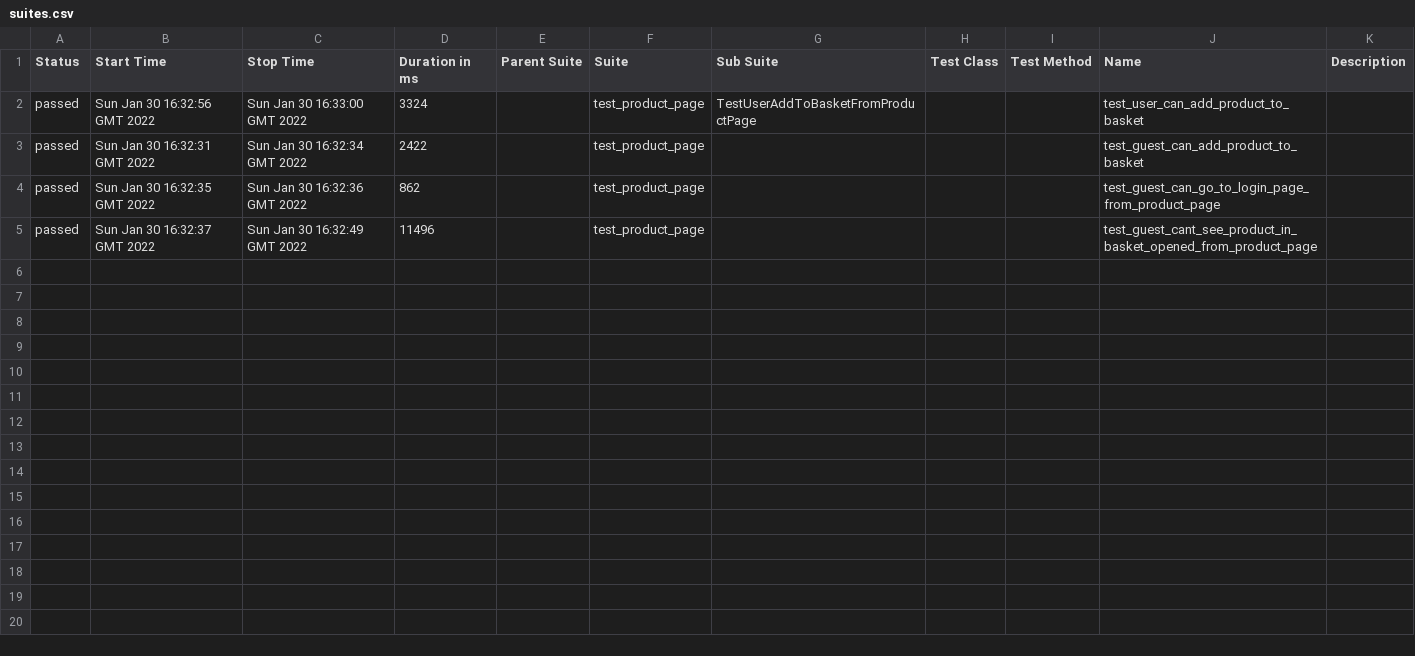
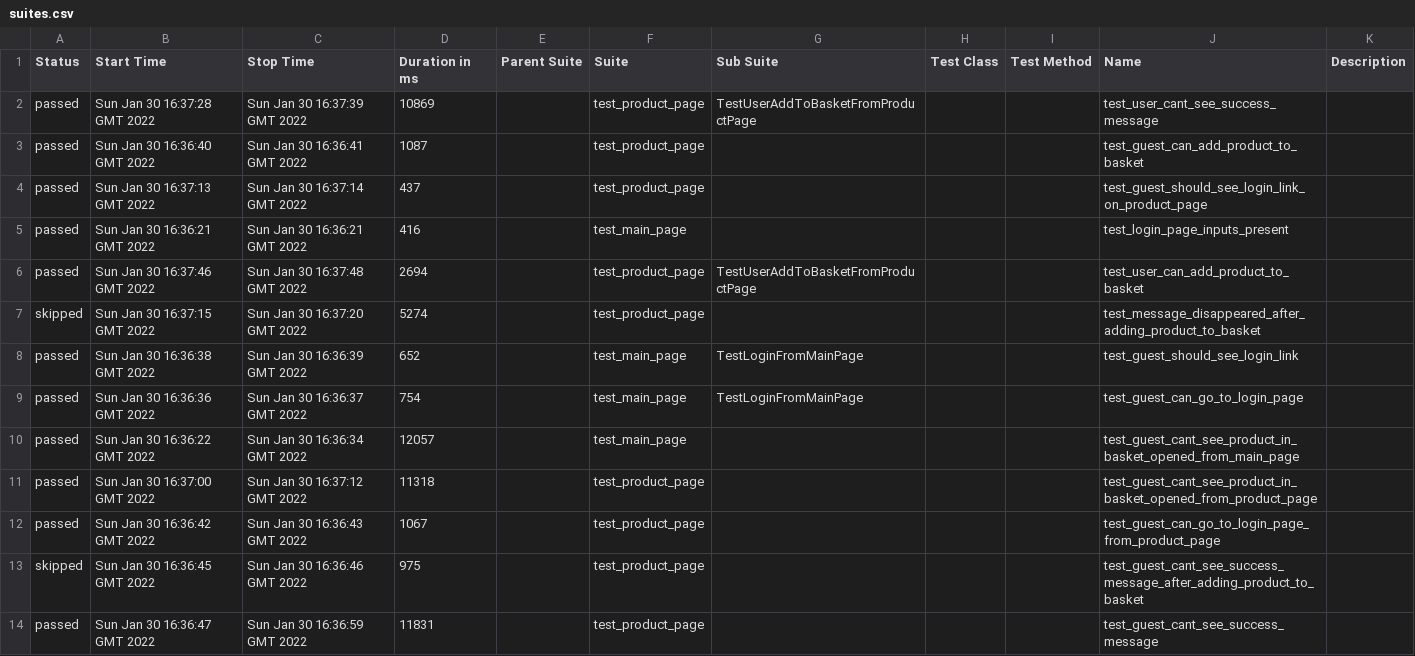
Before and after one commit to vgoroshenko/auto_py_final, a CSV file: data/suites.csv, drawn as a sheet.

```diff
--- a/data/suites.csv
+++ b/data/suites.csv
@@ -1,5 +1,14 @@
 "Status","Start Time","Stop Time","Duration in ms","Parent Suite","Suite","Sub Suite","Test Class","Test Method","Name","Description"
-"passed","Sun Jan 30 16:32:56 GMT 2022","Sun Jan 30 16:33:00 GMT 2022","3324","","test_product_page","TestUserAddToBasketFromProductPage","","","test_user_can_add_product_to_basket",""
-"passed","Sun Jan 30 16:32:31 GMT 2022","Sun Jan 30 16:32:34 GMT 2022","2422","","test_product_page","","","","test_guest_can_add_product_to_basket",""
-"passed","Sun Jan 30 16:32:35 GMT 2022","Sun Jan 30 16:32:36 GMT 2022","862","","test_product_page","","","","test_guest_can_go_to_login_page_from_product_page",""
-"passed","Sun Jan 30 16:32:37 GMT 2022","Sun Jan 30 16:32:49 GMT 2022","11496","","test_product_page","","","","test_guest_cant_see_product_in_basket_opened_from_product_page",""
+"passed","Sun Jan 30 16:37:28 GMT 2022","Sun Jan 30 16:37:39 GMT 2022","10869","","test_product_page","TestUserAddToBasketFromProductPage","","","test_user_cant_see_success_message",""
+"passed","Sun Jan 30 16:36:40 GMT 2022","Sun Jan 30 16:36:41 GMT 2022","1087","","test_product_page","","","","test_guest_can_add_product_to_basket",""
+"passed","Sun Jan 30 16:37:13 GMT 2022","Sun Jan 30 16:37:14 GMT 2022","437","","test_product_page","","","","test_guest_should_see_login_link_on_product_page",""
+"passed","Sun Jan 30 16:36:21 GMT 2022","Sun Jan 30 16:36:21 GMT 2022","416","","test_main_page","","","","test_login_page_inputs_present",""
+"passed","Sun Jan 30 16:37:46 GMT 2022","Sun Jan 30 16:37:48 GMT 2022","2694","","test_product_page","TestUserAddToBasketFromProductPage","","","test_user_can_add_product_to_basket",""
+"skipped","Sun Jan 30 16:37:15 GMT 2022","Sun Jan 30 16:37:20 GMT 2022","5274","","test_product_page","","","","test_message_disappeared_after_adding_product_to_basket",""
+"passed","Sun Jan 30 16:36:38 GMT 2022","Sun Jan 30 16:36:39 GMT 2022","652","","test_main_page","TestLoginFromMainPage","","","test_guest_should_see_login_link",""
+"passed","Sun Jan 30 16:36:36 GMT 2022","Sun Jan 30 16:36:37 GMT 2022","754","","test_main_page","TestLoginFromMainPage","","","test_guest_can_go_to_login_page",""
+"passed","Sun Jan 30 16:36:22 GMT 2022","Sun Jan 30 16:36:34 GMT 2022","12057","","test_main_page","","","","test_guest_cant_see_product_in_basket_opened_from_main_page",""
+"passed","Sun Jan 30 16:37:00 GMT 2022","Sun Jan 30 16:37:12 GMT 2022","11318","","test_product_page","","","","test_guest_cant_see_product_in_basket_opened_from_product_page",""
+"passed","Sun Jan 30 16:36:42 GMT 2022","Sun Jan 30 16:36:43 GMT 2022","1067","","test_product_page","","","","test_guest_can_go_to_login_page_from_product_page",""
+"skipped","Sun Jan 30 16:36:45 GMT 2022","Sun Jan 30 16:36:46 GMT 2022","975","","test_product_page","","","","test_guest_cant_see_success_message_after_adding_product_to_basket",""
+"passed","Sun Jan 30 16:36:47 GMT 2022","Sun Jan 30 16:36:59 GMT 2022","11831","","test_product_page","","","","test_guest_cant_see_success_message",""
```
Also changed, not shown: 48 other files.
